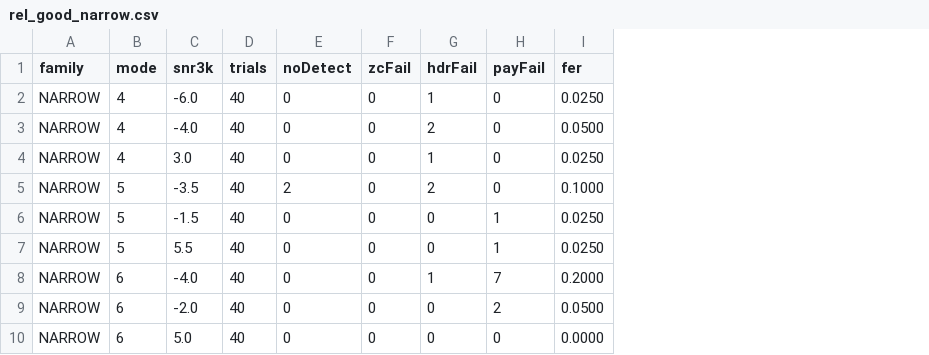
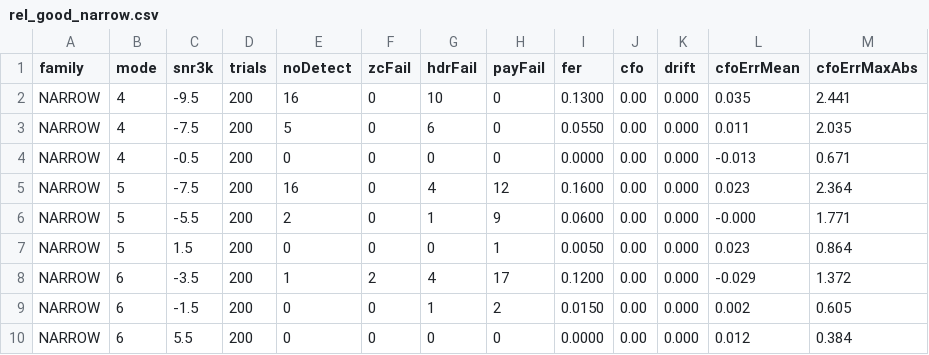
Before and after one commit to pingpongshow/skywave, a CSV file: docs/conformance/rel_good_narrow.csv, drawn as a sheet; only a part is shown; removed rows and columns are numbered as before the commit, all else as after; the diff covers the shown part only; the diff names each change by its address in the sheet, - before the commit and + after, or states it on an @@ line.

```diff
--- a/docs/conformance/rel_good_narrow.csv
+++ b/docs/conformance/rel_good_narrow.csv
+column J (cfo), rows 2-4: all 0.00; rows 6-7: 0.00 | 0.00; rows 9-10: 0.00 | 0.00
+column K (drift), rows 2-4: all 0.000; rows 6-7: 0.000 | 0.000; rows 9-10: 0.000 | 0.000
+column L (cfoErrMean), rows 2-4: 0.035 | 0.011 | -0.013; rows 6-7: -0.000 | 0.023; rows 9-10: 0.002 | 0.012
+column M (cfoErrMaxAbs), rows 2-4: 2.441 | 2.035 | 0.671; rows 6-7: 1.771 | 0.864; rows 9-10: 0.605 | 0.384
-C2 (snr3k): -6.0
+C2 (snr3k): -9.5
-D2:D4 (trials): 40
+D2:D4 (trials): 200
-E2 (noDetect): 0
+E2 (noDetect): 16
-G2 (hdrFail): 1
+G2 (hdrFail): 10
-I2 (fer): 0.0250
+I2 (fer): 0.1300
-C3 (snr3k): -4.0
+C3 (snr3k): -7.5
-E3 (noDetect): 0
+E3 (noDetect): 5
-G3 (hdrFail): 2
+G3 (hdrFail): 6
-I3 (fer): 0.0500
+I3 (fer): 0.0550
-C4 (snr3k): 3.0
+C4 (snr3k): -0.5
-G4 (hdrFail): 1
+G4 (hdrFail): 0
-I4 (fer): 0.0250
+I4 (fer): 0.0000
+row 5: NARROW | 5 | -7.5 | 200 | 16 | 0 | 4 | 12 | 0.1600 | 0.00 | 0.000 | 0.023 | 2.364
-C6 (snr3k): -3.5
+C6 (snr3k): -5.5
-D6:D7 (trials): 40
+D6:D7 (trials): 200
-G6 (hdrFail): 2
+G6 (hdrFail): 1
-H6 (payFail): 0
+H6 (payFail): 9
-I6 (fer): 0.1000
+I6 (fer): 0.0600
-C7 (snr3k): -1.5
+C7 (snr3k): 1.5
-I7 (fer): 0.0250
+I7 (fer): 0.0050
-row 7: NARROW | 5 | 5.5 | 40 | 0 | 0 | 0 | 1 | 0.0250
-row 8: NARROW | 6 | -4.0 | 40 | 0 | 0 | 1 | 7 | 0.2000
+row 8: NARROW | 6 | -3.5 | 200 | 1 | 2 | 4 | 17 | 0.1200 | 0.00 | 0.000 | -0.029 | 1.372
-C9 (snr3k): -2.0
+C9 (snr3k): -1.5
-D9:D10 (trials): 40
+D9:D10 (trials): 200
-G9 (hdrFail): 0
+G9 (hdrFail): 1
-I9 (fer): 0.0500
+I9 (fer): 0.0150
-C10 (snr3k): 5.0
+C10 (snr3k): 5.5
```
Also changed, not shown: 1 added row, 1 removed row and 9 edited cells elsewhere in this file, docs/conformance/rel_awgn.csv, docs/conformance/rel_good.csv, 12 other files.
